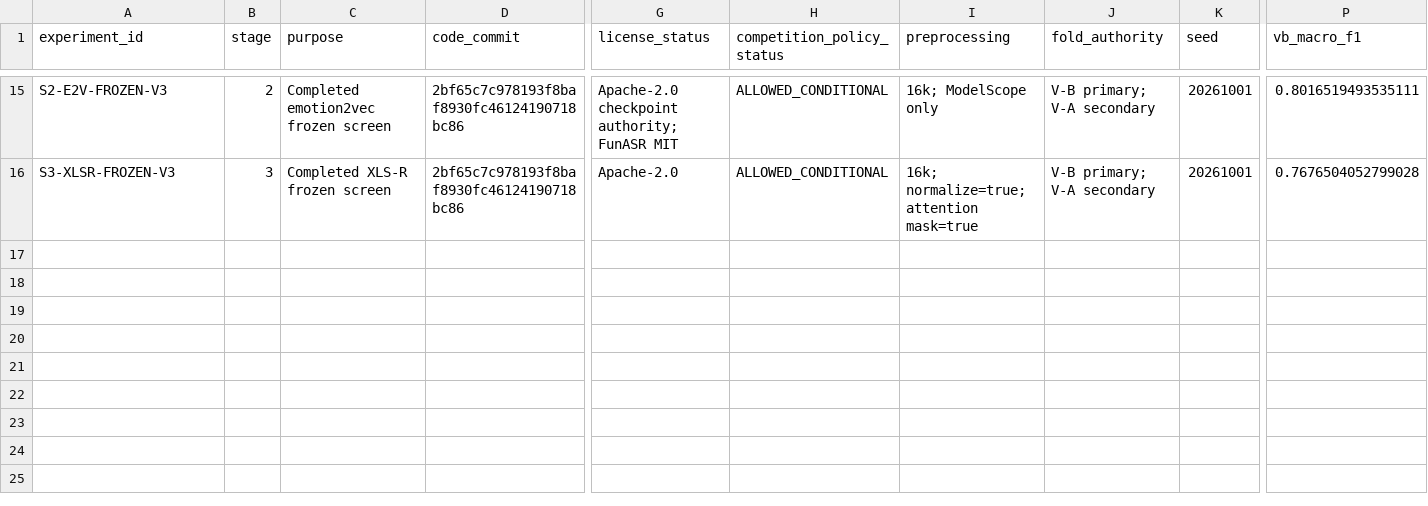
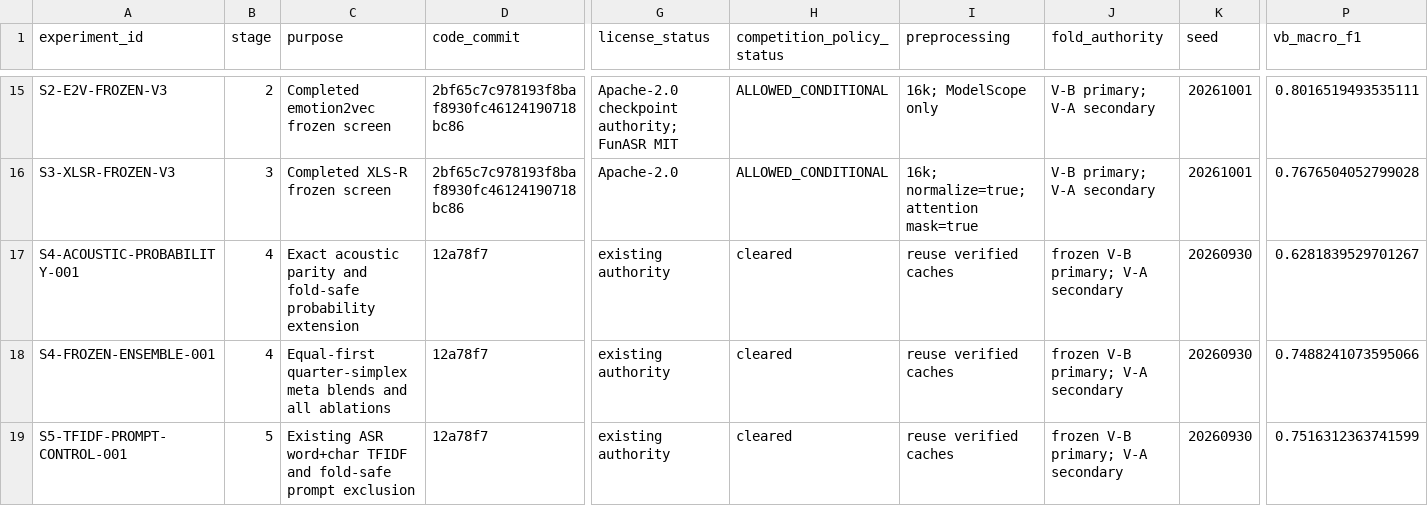
Before and after one commit to khalwaniev/defhs, a CSV file: runs/RS-DEFHS-SYSTEM-IMPLEMENTATION-001/EXPERIMENT_REGISTRY.csv, drawn as a sheet; only a part is shown, gaps mark what is left out; rows hold the shown columns only; the diff names each change by its address in the sheet, - before the commit and + after, or states it on an @@ line.

Commit message:
Preserve verified V3 package and checkpoint mission closure ledgers

```diff
--- a/runs/RS-DEFHS-SYSTEM-IMPLEMENTATION-001/EXPERIMENT_REGISTRY.csv
+++ b/runs/RS-DEFHS-SYSTEM-IMPLEMENTATION-001/EXPERIMENT_REGISTRY.csv
+row 17: S4-ACOUSTIC-PROBABILITY-001 | 4 | Exact acoustic parity and fold-safe probability extension | 12a78f7 | existing authority | cleared | reuse verified caches | frozen V-B primary; V-A secondary | 20260930 | 0.6281839529701267
+row 18: S4-FROZEN-ENSEMBLE-001 | 4 | Equal-first quarter-simplex meta blends and all ablations | 12a78f7 | existing authority | cleared | reuse verified caches | frozen V-B primary; V-A secondary | 20260930 | 0.7488241073595066
+row 19: S5-TFIDF-PROMPT-CONTROL-001 | 5 | Existing ASR word+char TFIDF and fold-safe prompt exclusion | 12a78f7 | existing authority | cleared | reuse verified caches | frozen V-B primary; V-A secondary | 20260930 | 0.7516312363741599
```
Also changed, not shown: runs/RS-DEFHS-SYSTEM-IMPLEMENTATION-001/ARTIFACT_MANIFEST.csv, 5 other files.
